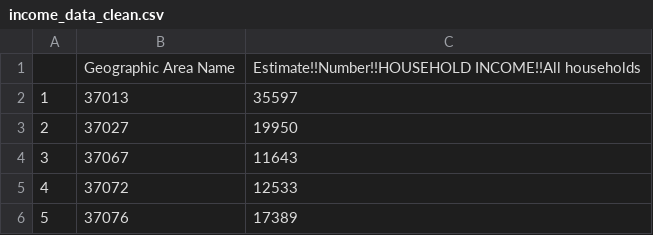
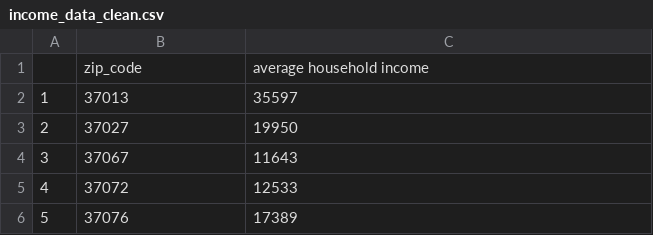
Before and after one commit to HannaKim4673/Beer_Restaurant_Success, a CSV file: Resources/income_data_clean.csv, drawn as a sheet; only a part is shown; removed rows and columns are numbered as before the commit, all else as after; the diff names each change by its address in the sheet, - before the commit and + after, or states it on an @@ line.

Commit message:
update deomgraphics_dataRW.ipynb for all merged data and files exports to resources

```diff
--- a/Resources/income_data_clean.csv
+++ b/Resources/income_data_clean.csv
-row 1:  | Geographic Area Name | Estimate!!Number!!HOUSEHOLD INCOME!!All households
+row 1:  | zip_code | average household income
```
Also changed, not shown: Resources/demographic_data_clean.csv, 2 other files.
